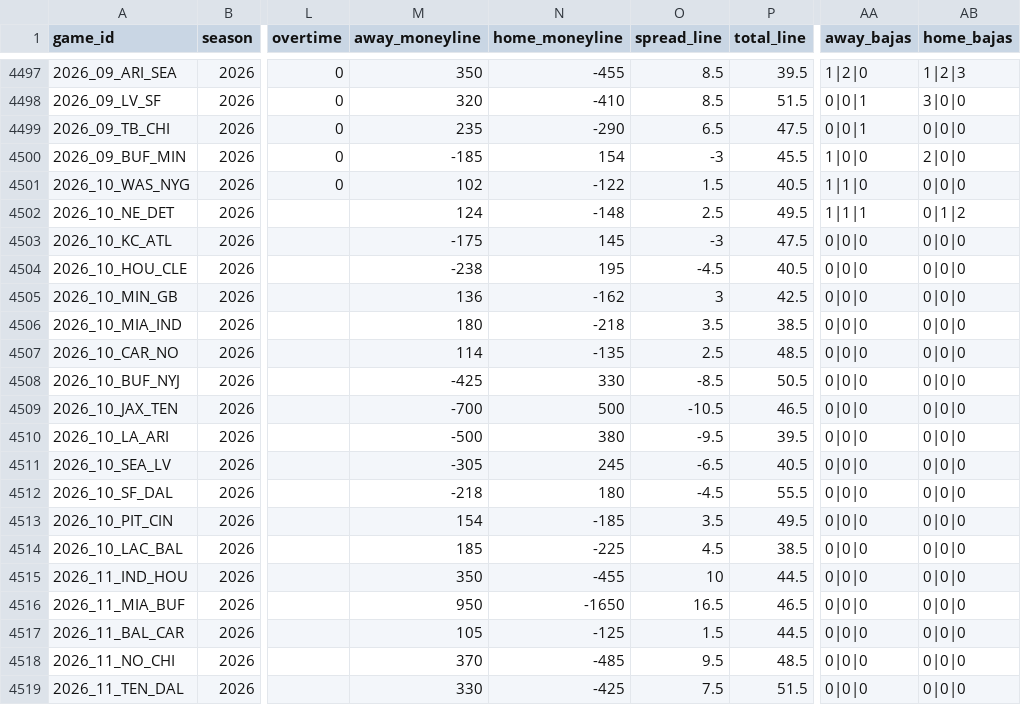
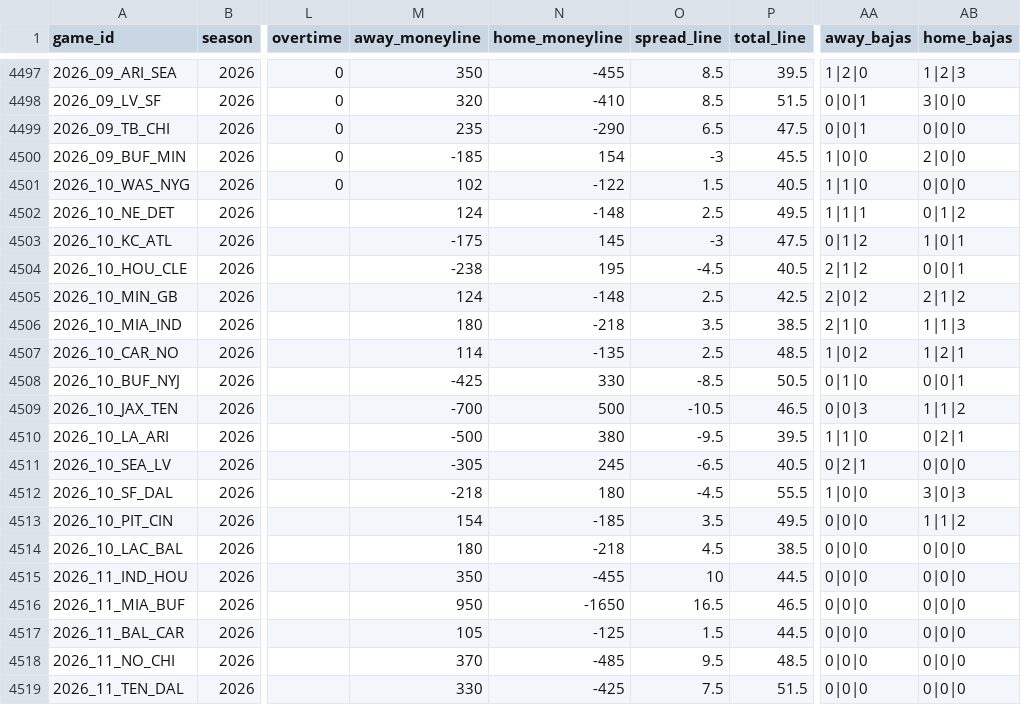
Before and after one commit to angel14-lab/simulador-nfl, a CSV file: datos/partidos.csv, drawn as a sheet; only a part is shown, gaps mark what is left out; the diff names each change by its address in the sheet, - before the commit and + after, or states it on an @@ line.

```diff
--- a/datos/partidos.csv
+++ b/datos/partidos.csv
-AA4503 (away_bajas): 0|0|0
+AA4503 (away_bajas): 0|1|2
-AB4503 (home_bajas): 0|0|0
+AB4503 (home_bajas): 1|0|1
-AA4504 (away_bajas): 0|0|0
+AA4504 (away_bajas): 2|1|2
-AB4504 (home_bajas): 0|0|0
+AB4504 (home_bajas): 0|0|1
-M4505 (away_moneyline): 136
+M4505 (away_moneyline): 124
-N4505 (home_moneyline): -162
+N4505 (home_moneyline): -148
-O4505 (spread_line): 3
+O4505 (spread_line): 2.5
-AA4505 (away_bajas): 0|0|0
+AA4505 (away_bajas): 2|0|2
-AB4505 (home_bajas): 0|0|0
+AB4505 (home_bajas): 2|1|2
-AA4506 (away_bajas): 0|0|0
+AA4506 (away_bajas): 2|1|0
-AB4506 (home_bajas): 0|0|0
+AB4506 (home_bajas): 1|1|3
-AA4507 (away_bajas): 0|0|0
+AA4507 (away_bajas): 1|0|2
-AB4507 (home_bajas): 0|0|0
+AB4507 (home_bajas): 1|2|1
-AA4508 (away_bajas): 0|0|0
+AA4508 (away_bajas): 0|1|0
-AB4508 (home_bajas): 0|0|0
+AB4508 (home_bajas): 0|0|1
-AA4509 (away_bajas): 0|0|0
+AA4509 (away_bajas): 0|0|3
-AB4509 (home_bajas): 0|0|0
+AB4509 (home_bajas): 1|1|2
-AA4510 (away_bajas): 0|0|0
+AA4510 (away_bajas): 1|1|0
-AB4510 (home_bajas): 0|0|0
+AB4510 (home_bajas): 0|2|1
-AA4511 (away_bajas): 0|0|0
+AA4511 (away_bajas): 0|2|1
-AA4512 (away_bajas): 0|0|0
+AA4512 (away_bajas): 1|0|0
-AB4512 (home_bajas): 0|0|0
+AB4512 (home_bajas): 3|0|3
-AB4513 (home_bajas): 0|0|0
+AB4513 (home_bajas): 1|1|2
-M4514 (away_moneyline): 185
+M4514 (away_moneyline): 180
-N4514 (home_moneyline): -225
+N4514 (home_moneyline): -218
```
Also changed, not shown: 2 other files.
